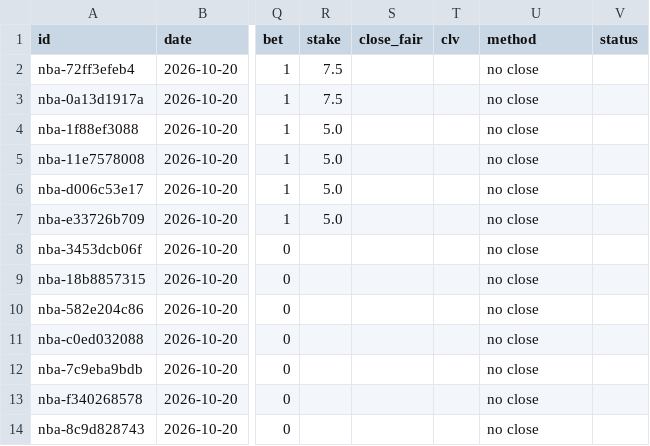
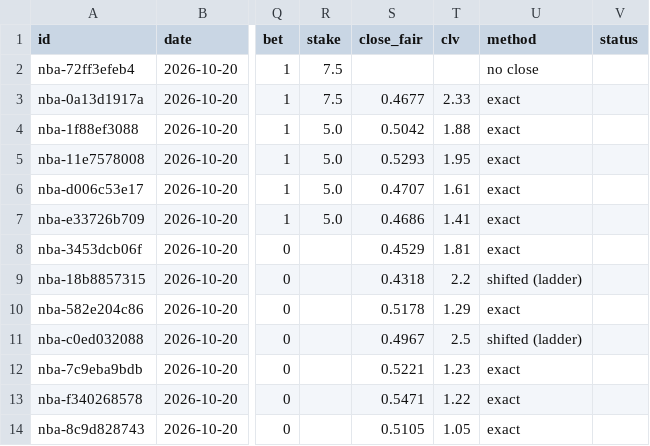
Before and after one commit to grahambirch99/beat-the-close, a CSV file: data/nba/paper.csv, drawn as a sheet; only a part is shown, gaps mark what is left out; the diff names each change by its address in the sheet, - before the commit and + after, or states it on an @@ line.

Commit message:
nba paper graded 2026-10-21T01:49Z

```diff
--- a/data/nba/paper.csv
+++ b/data/nba/paper.csv
-S3 (close_fair): (empty)
+S3 (close_fair): 0.4677
-T3 (clv): (empty)
+T3 (clv): 2.33
-U3:U8 (method): no close
+U3:U8 (method): exact
-S4 (close_fair): (empty)
+S4 (close_fair): 0.5042
-T4 (clv): (empty)
+T4 (clv): 1.88
-S5 (close_fair): (empty)
+S5 (close_fair): 0.5293
-T5 (clv): (empty)
+T5 (clv): 1.95
-S6 (close_fair): (empty)
+S6 (close_fair): 0.4707
-T6 (clv): (empty)
+T6 (clv): 1.61
-S7 (close_fair): (empty)
+S7 (close_fair): 0.4686
-T7 (clv): (empty)
+T7 (clv): 1.41
-S8 (close_fair): (empty)
+S8 (close_fair): 0.4529
-T8 (clv): (empty)
+T8 (clv): 1.81
-S9 (close_fair): (empty)
+S9 (close_fair): 0.4318
-T9 (clv): (empty)
+T9 (clv): 2.2
-U9 (method): no close
+U9 (method): shifted (ladder)
-S10 (close_fair): (empty)
+S10 (close_fair): 0.5178
-T10 (clv): (empty)
+T10 (clv): 1.29
-U10 (method): no close
+U10 (method): exact
-S11 (close_fair): (empty)
+S11 (close_fair): 0.4967
-T11 (clv): (empty)
+T11 (clv): 2.5
-U11 (method): no close
+U11 (method): shifted (ladder)
-S12 (close_fair): (empty)
+S12 (close_fair): 0.5221
-T12 (clv): (empty)
+T12 (clv): 1.23
-U12:U14 (method): no close
+U12:U14 (method): exact
-S13 (close_fair): (empty)
+S13 (close_fair): 0.5471
-T13 (clv): (empty)
+T13 (clv): 1.22
-S14 (close_fair): (empty)
+S14 (close_fair): 0.5105
-T14 (clv): (empty)
+T14 (clv): 1.05
```
Also changed, not shown: 1 other file.
